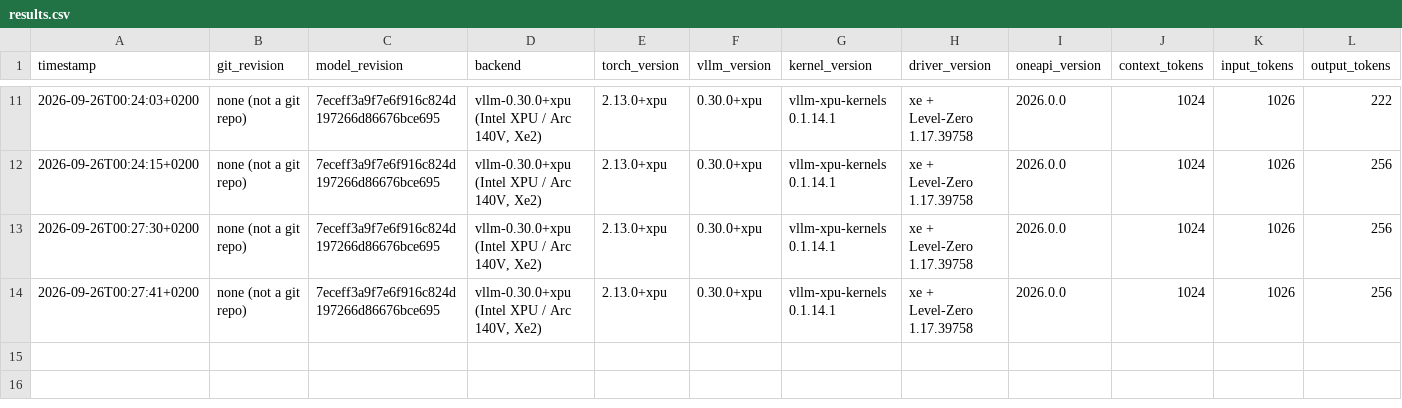
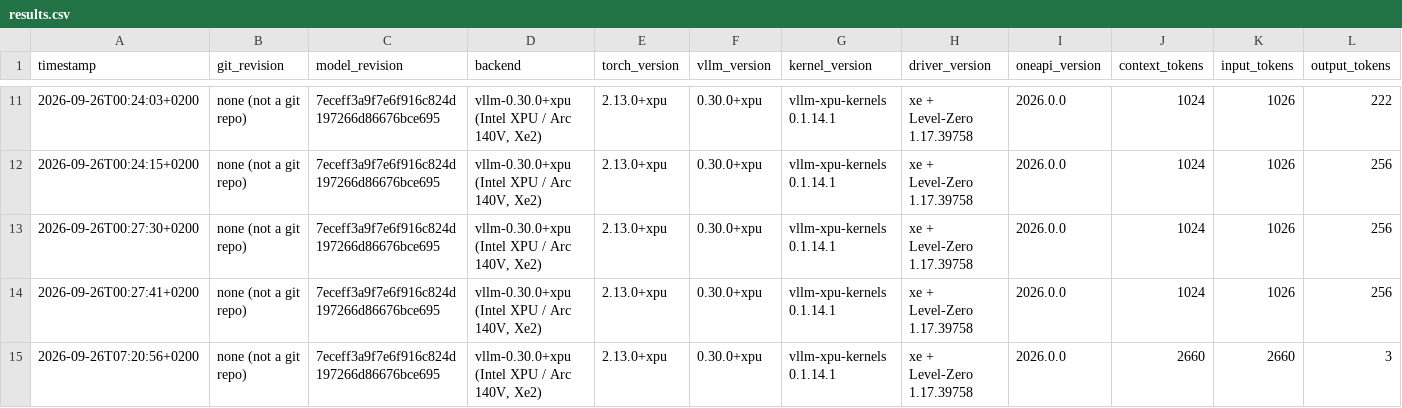
Before and after one commit to alpha2beta/vllm.xpu, a CSV file: results.csv, drawn as a sheet; only a part is shown, gaps mark what is left out; rows hold the shown columns only; the diff names each change by its address in the sheet, - before the commit and + after, or states it on an @@ line.

Commit message:
True prefill measurement: ~1100 tok/s cold, prefix-cache effect documented

```diff
--- a/results.csv
+++ b/results.csv
+row 15: 2026-09-26T07:20:56+0200 | none (not a git repo) | 7eceff3a9f7e6f916c824d197266d86676bce695 | vllm-0.30.0+xpu (Intel XPU / Arc 140V, Xe2) | 2.13.0+xpu | 0.30.0+xpu | vllm-xpu-kernels 0.1.14.1 | xe + Level-Zero 1.17.39758 | 2026.0.0 | 2660 | 2660 | 3
```
Also changed, not shown: 2 other files.
